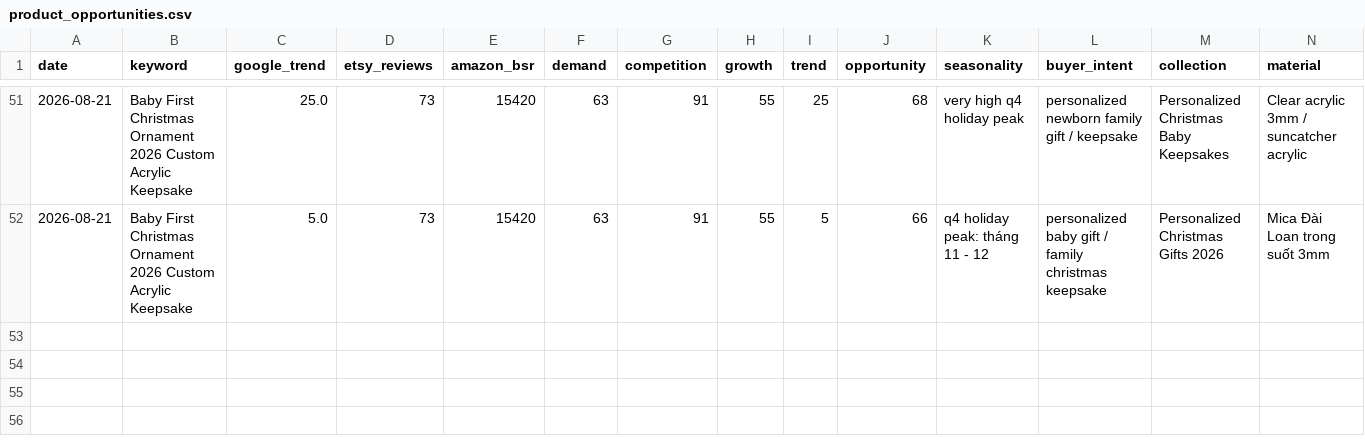
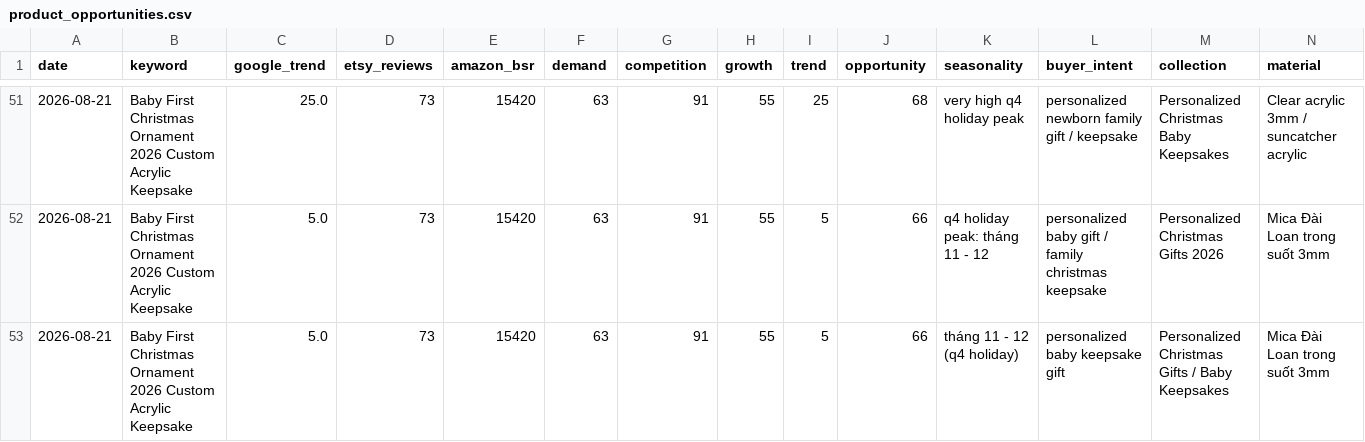
Before and after one commit to Trung1234/product-hub-assistant, a CSV file: data/product_opportunities.csv, drawn as a sheet; only a part is shown, gaps mark what is left out; rows hold the shown columns only; the diff names each change by its address in the sheet, - before the commit and + after, or states it on an @@ line.

```diff
--- a/data/product_opportunities.csv
+++ b/data/product_opportunities.csv
+row 53: 2026-08-21 | Baby First Christmas Ornament 2026 Custom Acrylic Keepsake | 5.0 | 73 | 15420 | 63 | 91 | 55 | 5 | 66 | tháng 11 - 12 (q4 holiday) | personalized baby keepsake gift | Personalized Christmas Gifts / Baby Keepsakes | Mica Đài Loan trong suốt 3mm
```
Also changed, not shown: data/reports/product_opportunities.csv, 3 other files.
